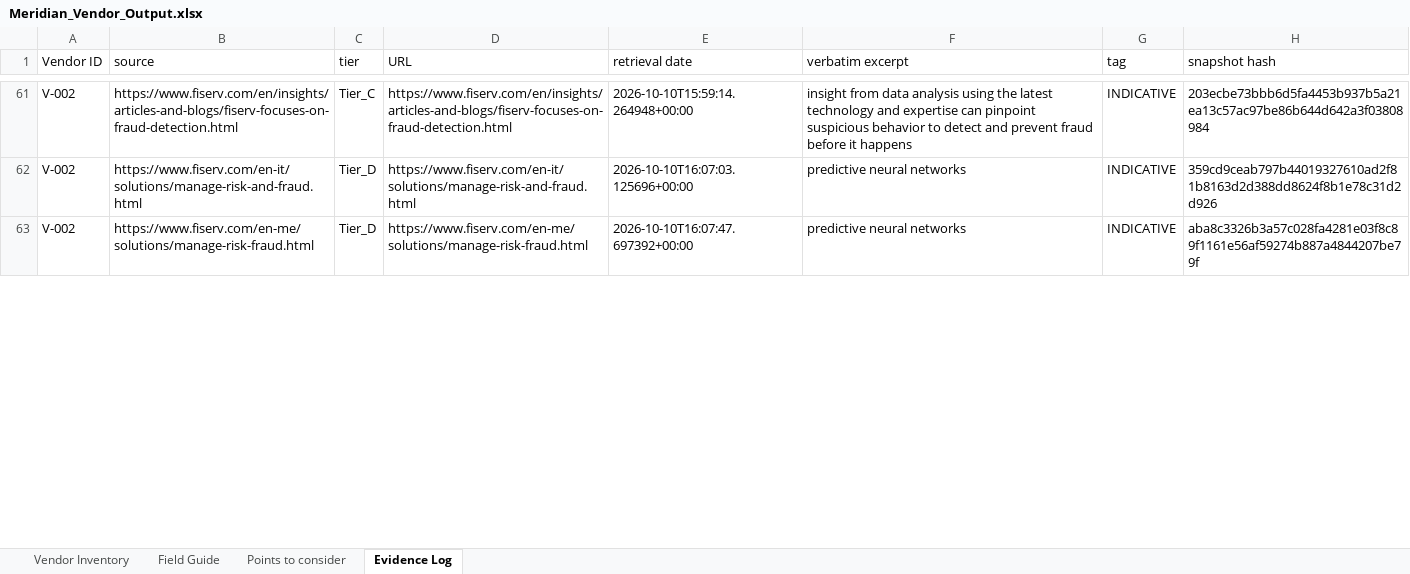
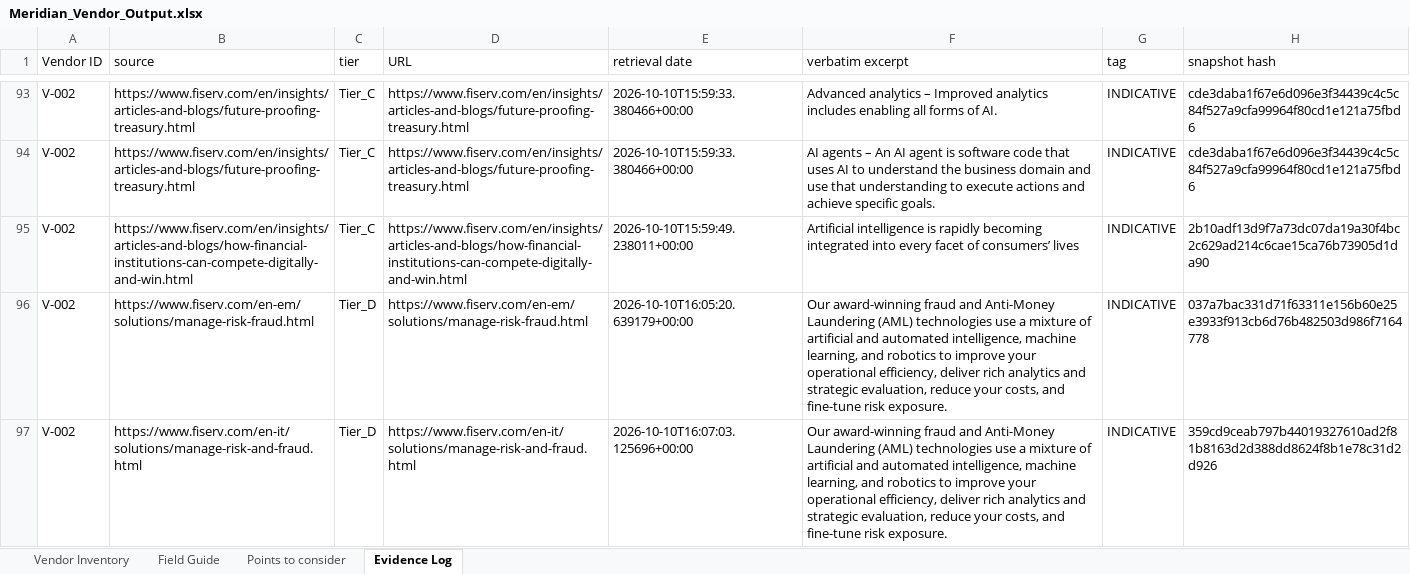
Before and after one commit to Aiman-D/optiv-case-study-1, an Excel workbook: data/Meridian_Vendor_Output.xlsx, sheet Evidence Log, drawn as a sheet; only a part is shown, gaps mark what is left out; values as stored, in another font and other column widths than the file's, no borders; addresses are those after the commit; the diff covers the shown part only; the diff names each change by its address in the sheet, - before the commit and + after, or states it on an @@ line.

```diff
--- a/data/Meridian_Vendor_Output.xlsx (sheet Evidence Log)
+++ b/data/Meridian_Vendor_Output.xlsx (sheet Evidence Log)
-B93 (source): https://www.fiserv.com/en/insights/articles-and-blogs/fiserv-focuses-on-fraud-detection.html
+B93 (source): https://www.fiserv.com/en/insights/articles-and-blogs/future-proofing-treasury.html
-D93 (URL): https://www.fiserv.com/en/insights/articles-and-blogs/fiserv-focuses-on-fraud-detection.html
+D93 (URL): https://www.fiserv.com/en/insights/articles-and-blogs/future-proofing-treasury.html
-E93 (retrieval date): 2026-10-10T15:59:14.264948+00:00
+E93 (retrieval date): 2026-10-10T15:59:33.380466+00:00
-F93 (verbatim excerpt): insight from data analysis using the latest technology and expertise can pinpoint suspicious behavior to detect and prevent fraud before it happens
+F93 (verbatim excerpt): Advanced analytics – Improved analytics includes enabling all forms of AI.
-H93 (snapshot hash): 203ecbe73bbb6d5fa4453b937b5a21ea13c57ac97be86b644d642a3f03808984
+H93 (snapshot hash): cde3daba1f67e6d096e3f34439c4c5c84f527a9cfa99964f80cd1e121a75fbd6
+row 94: V-002 | https://www.fiserv.com/en/insights/articles-and-blogs/future-proofing-treasury.html | Tier_C | https://www.fiserv.com/en/insights/articles-and-blogs/future-proofing-treasury.html | 2026-10-10T15:59:33.380466+00:00 | AI agents – An AI agent is software code that uses AI to understand the business domain and use that understanding to execute actions and achieve specific goals. | INDICATIVE | cde3daba1f67e6d096e3f34439c4c5c84f527a9cfa99964f80cd1e121a75fbd6
+row 95: V-002 | https://www.fiserv.com/en/insights/articles-and-blogs/how-financial-institutions-can-compete-digitally-and-win.html | Tier_C | https://www.fiserv.com/en/insights/articles-and-blogs/how-financial-institutions-can-compete-digitally-and-win.html | 2026-10-10T15:59:49.238011+00:00 | Artificial intelligence is rapidly becoming integrated into every facet of consumers’ lives | INDICATIVE | 2b10adf13d9f7a73dc07da19a30f4bc2c629ad214c6cae15ca76b73905d1da90
-B96 (source): https://www.fiserv.com/en-it/solutions/manage-risk-and-fraud.html
+B96 (source): https://www.fiserv.com/en-em/solutions/manage-risk-fraud.html
-D96 (URL): https://www.fiserv.com/en-it/solutions/manage-risk-and-fraud.html
+D96 (URL): https://www.fiserv.com/en-em/solutions/manage-risk-fraud.html
-E96 (retrieval date): 2026-10-10T16:07:03.125696+00:00
+E96 (retrieval date): 2026-10-10T16:05:20.639179+00:00
-F96:F97 (verbatim excerpt): predictive neural networks
+F96:F97 (verbatim excerpt): Our award-winning fraud and Anti-Money Laundering (AML) technologies use a mixture of artificial and automated intelligence, machine learning, and robotics to improve your operational efficiency, deliver rich analytics and strategic evaluation, reduce your costs, and fine-tune risk exposure.
-H96 (snapshot hash): 359cd9ceab797b44019327610ad2f81b8163d2d388dd8624f8b1e78c31d2d926
+H96 (snapshot hash): 037a7bac331d71f63311e156b60e25e3933f913cb6d76b482503d986f7164778
-B97 (source): https://www.fiserv.com/en-me/solutions/manage-risk-fraud.html
+B97 (source): https://www.fiserv.com/en-it/solutions/manage-risk-and-fraud.html
-D97 (URL): https://www.fiserv.com/en-me/solutions/manage-risk-fraud.html
+D97 (URL): https://www.fiserv.com/en-it/solutions/manage-risk-and-fraud.html
-E97 (retrieval date): 2026-10-10T16:07:47.697392+00:00
+E97 (retrieval date): 2026-10-10T16:07:03.125696+00:00
-H97 (snapshot hash): aba8c3326b3a57c028fa4281e03f8c89f1161e56af59274b887a4844207be79f
+H97 (snapshot hash): 359cd9ceab797b44019327610ad2f81b8163d2d388dd8624f8b1e78c31d2d926
```
Also changed, not shown: 37 added rows, 42 removed rows, 6 moved rows and 278 edited cells elsewhere in this sheet, sheet Vendor Inventory, 3 other files.
